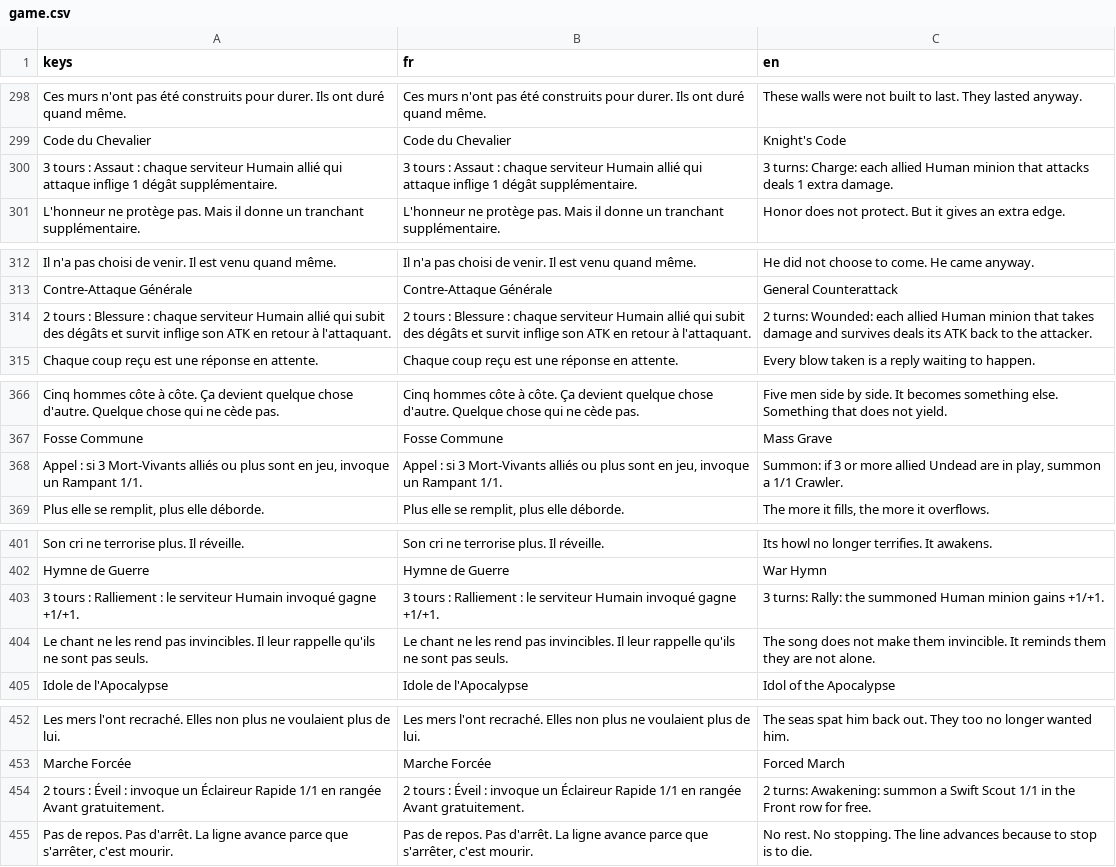
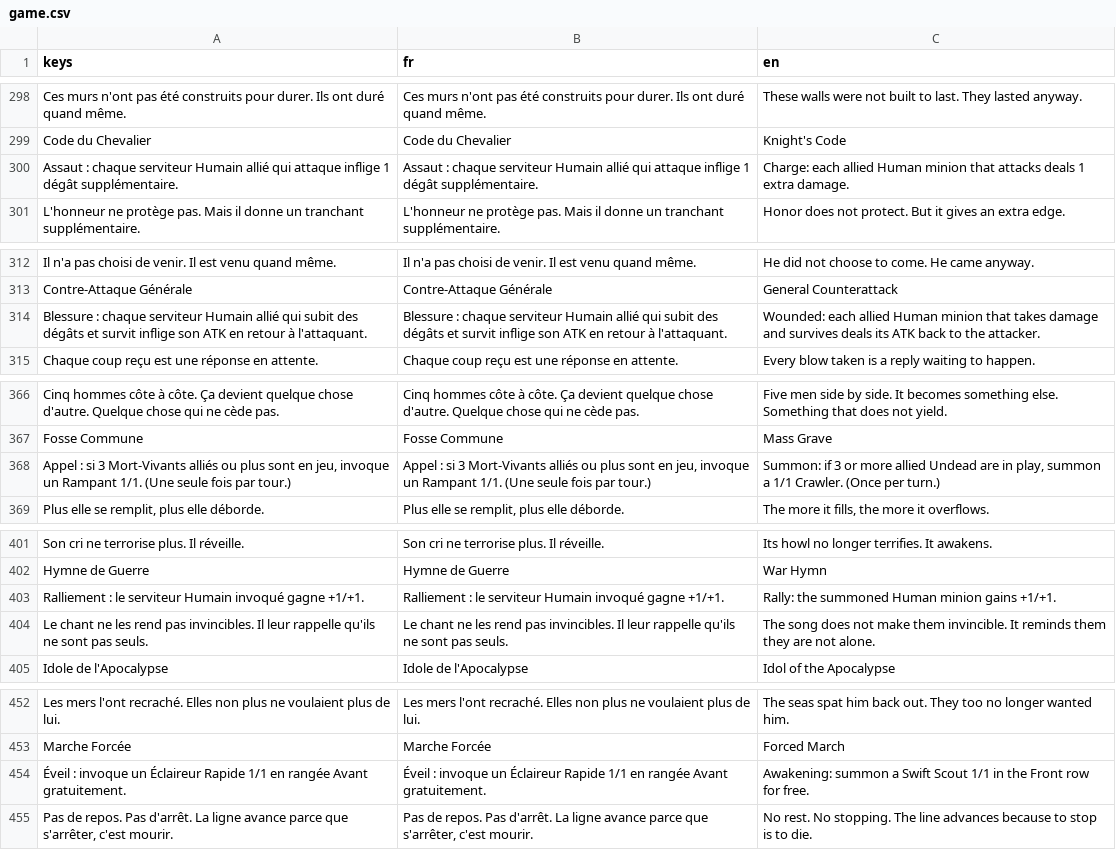
Before and after one commit to Nicolas82200/Wyrdane, a CSV file: translations/game.csv, drawn as a sheet; only a part is shown, gaps mark what is left out; the diff covers the shown part only; the diff names each change by its address in the sheet, - before the commit and + after, or states it on an @@ line.

Commit message:
fix: correct several card descriptions and add missing gameplay caps
- Sudden Awakening: description now matches actual behavior (revives
  last dead ally of any race, not specifically Undead)
- Putrid Scavenger: Deathrattle infection is now player-targeted
  instead of auto-hitting an adjacent enemy (AI/network deaths still
  auto-pick a random valid target, no netcode changes needed)
- Mass Grave: capped its Rally-triggered summon to once per turn to
  stop it chain-summoning off its own Crawlers
- Purification: fixed effect_id mismatch (was "Silence", now
  "CureInfection") that showed a bogus Silence tooltip
- Lineage of the Brave: capped its death-triggered draw to once per
  turn
- Stripped the redundant "N tours :" prefix from 12 ritual
  descriptions (card type already shows the ritual's charge count)

Adds CardData.trigger_once_per_turn, a reusable per-enchantment cap
wired through TriggerSystem/TurnSystem, and
TargetingSystem.prompt_trigger_target for targeting mid-combat
triggers.

```diff
--- a/translations/game.csv
+++ b/translations/game.csv
-A300 (keys): 3 tours : Assaut :…
+A300 (keys): Assaut :…
-B300 (fr): 3 tours : Assaut :…
+B300 (fr): Assaut :…
-C300 (en): 3 turns: Charge: each…
+C300 (en): Charge: each…
-A314 (keys): 2 tours : Blessure :…
+A314 (keys): Blessure :…
-B314 (fr): 2 tours : Blessure :…
+B314 (fr): Blessure :…
-C314 (en): 2 turns: Wounded: each…
+C314 (en): Wounded: each…
-A368 (keys): …Rampant 1/1.
+A368 (keys): …Rampant 1/1. (Une seule fois par tour.)
-B368 (fr): …Rampant 1/1.
+B368 (fr): …Rampant 1/1. (Une seule fois par tour.)
-C368 (en): …1/1 Crawler.
+C368 (en): …1/1 Crawler. (Once per turn.)
-A403 (keys): 3 tours : Ralliement :…
+A403 (keys): Ralliement :…
-B403 (fr): 3 tours : Ralliement :…
+B403 (fr): Ralliement :…
-C403 (en): 3 turns: Rally: the…
+C403 (en): Rally: the…
-A454 (keys): 2 tours : Éveil :…
+A454 (keys): Éveil :…
-B454 (fr): 2 tours : Éveil :…
+B454 (fr): Éveil :…
-C454 (en): 2 turns: Awakening: summon…
+C454 (en): Awakening: summon…
```
Also changed, not shown: 1 added row, 1 removed row and 30 edited cells elsewhere in this file, 26 other files.
